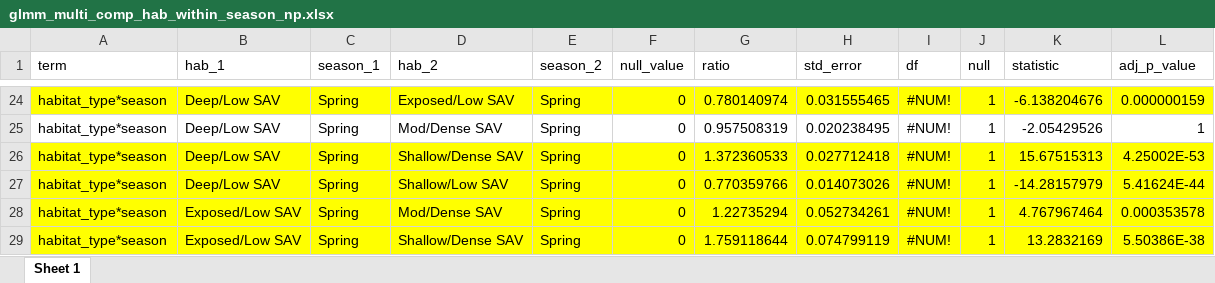
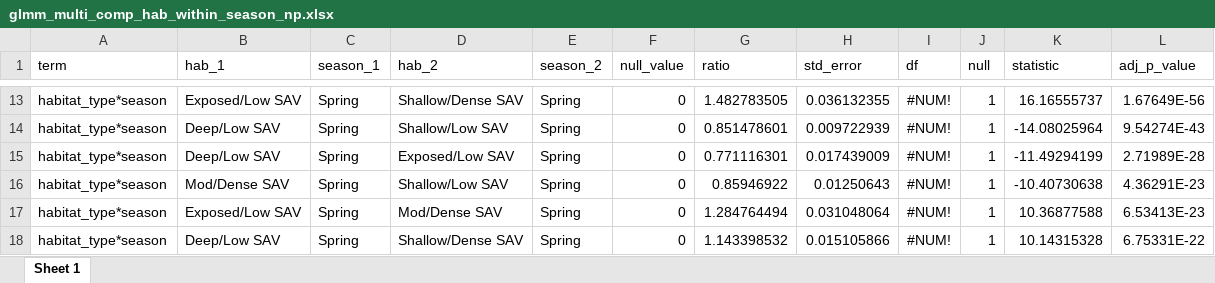
Before and after one commit to benjaminhlina/toronto-lmb-np-accel, an Excel workbook: results/accel-glmm-results/habitat-season/np/glmm_multi_comp_hab_within_season_np.xlsx, sheet Sheet 1, drawn as a sheet; only a part is shown, gaps mark what is left out; values as stored, in another font and other column widths than the file's, no borders; addresses are those after the commit; the diff covers the shown part only; the diff names each change by its address in the sheet, - before the commit and + after, or states it on an @@ line.

```diff
--- a/results/accel-glmm-results/habitat-season/np/glmm_multi_comp_hab_within_season_np.xlsx (sheet Sheet 1)
+++ b/results/accel-glmm-results/habitat-season/np/glmm_multi_comp_hab_within_season_np.xlsx (sheet Sheet 1)
-A13:L13 fill: #FFFF00
+A13:L13 fill: none
-B13 (hab_1): Deep/Low SAV
+B13 (hab_1): Exposed/Low SAV
-D13 (hab_2): Exposed/Low SAV
+D13 (hab_2): Shallow/Dense SAV
-G13 (ratio): 0.780140974
+G13 (ratio): 1.482783505
-H13 (std_error): 0.031555465
+H13 (std_error): 0.036132355
-K13 (statistic): -6.138204676
+K13 (statistic): 16.16555737
-L13 (adj_p_value): 0.000000159
+L13 (adj_p_value): 1.67649E-56
-D14 (hab_2): Mod/Dense SAV
+D14 (hab_2): Shallow/Low SAV
-G14 (ratio): 0.957508319
+G14 (ratio): 0.851478601
-H14 (std_error): 0.020238495
+H14 (std_error): 0.009722939
-K14 (statistic): -2.05429526
+K14 (statistic): -14.08025964
-L14 (adj_p_value): 1
+L14 (adj_p_value): 9.54274E-43
-A15:L18 fill: #FFFF00
+A15:L18 fill: none
-D15 (hab_2): Shallow/Dense SAV
+D15 (hab_2): Exposed/Low SAV
-G15 (ratio): 1.372360533
+G15 (ratio): 0.771116301
-H15 (std_error): 0.027712418
+H15 (std_error): 0.017439009
-K15 (statistic): 15.67515313
+K15 (statistic): -11.49294199
-L15 (adj_p_value): 4.25002E-53
+L15 (adj_p_value): 2.71989E-28
-B16 (hab_1): Deep/Low SAV
+B16 (hab_1): Mod/Dense SAV
-G16 (ratio): 0.770359766
+G16 (ratio): 0.85946922
-H16 (std_error): 0.014073026
+H16 (std_error): 0.01250643
-K16 (statistic): -14.28157979
+K16 (statistic): -10.40730638
-L16 (adj_p_value): 5.41624E-44
+L16 (adj_p_value): 4.36291E-23
-G17 (ratio): 1.22735294
+G17 (ratio): 1.284764494
-H17 (std_error): 0.052734261
+H17 (std_error): 0.031048064
-K17 (statistic): 4.767967464
+K17 (statistic): 10.36877588
-L17 (adj_p_value): 0.000353578
+L17 (adj_p_value): 6.53413E-23
-B18 (hab_1): Exposed/Low SAV
+B18 (hab_1): Deep/Low SAV
-G18 (ratio): 1.759118644
+G18 (ratio): 1.143398532
-H18 (std_error): 0.074799119
+H18 (std_error): 0.015105866
-K18 (statistic): 13.2832169
+K18 (statistic): 10.14315328
-L18 (adj_p_value): 5.50386E-38
+L18 (adj_p_value): 6.75331E-22
```
Also changed, not shown: 10 added rows, 13 removed rows, 116 edited cells and cell formats elsewhere in this sheet, results/accel-glmm-results/glmm_model_selection_hab_season_np.xlsx, results/accel-glmm-results/habitat-season/np/glmm_ind_effects_hab_season_np.xlsx, 16 other files.
